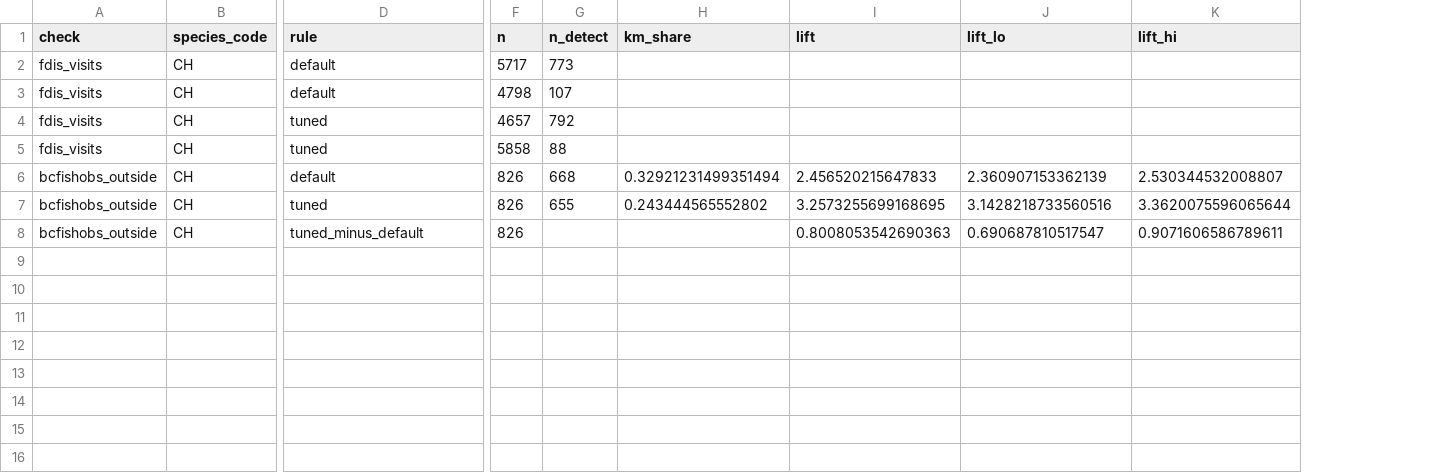
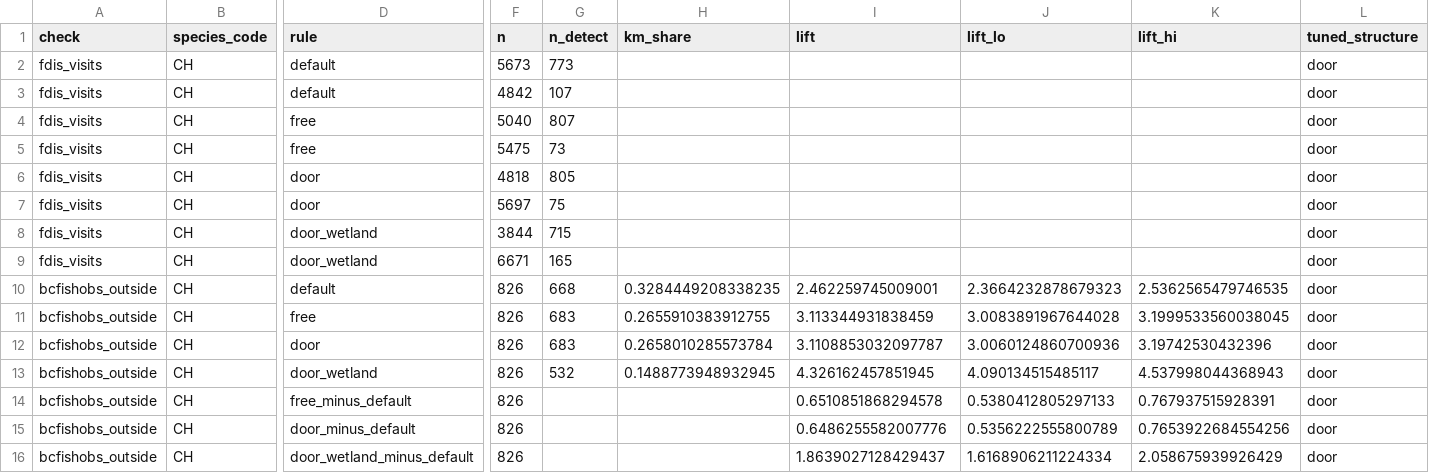
Before and after one commit to NewGraphEnvironment/knowledge, a CSV file: data/compare/CH_rear_checks.csv, drawn as a sheet; only a part is shown, gaps mark what is left out; addresses are those after the commit; rows hold the shown columns only; the diff names each change by its address in the sheet, - before the commit and + after, or states it on an @@ line.

```diff
--- a/data/compare/CH_rear_checks.csv
+++ b/data/compare/CH_rear_checks.csv
+column L (tuned_structure), rows 2-3: door | door; rows 8-10: all door; rows 13-14: door | door
-F2 (n): 5717
+F2 (n): 5673
-F3 (n): 4798
+F3 (n): 4842
+row 4: fdis_visits | CH | free | 5040 | 807 |  |  |  |  | door
+row 5: fdis_visits | CH | free | 5475 | 73 |  |  |  |  | door
+row 6: fdis_visits | CH | door | 4818 | 805 |  |  |  |  | door
+row 7: fdis_visits | CH | door | 5697 | 75 |  |  |  |  | door
-D8:D9 (rule): tuned
+D8:D9 (rule): door_wetland
-F8 (n): 4657
+F8 (n): 3844
-G8 (n_detect): 792
+G8 (n_detect): 715
-F9 (n): 5858
+F9 (n): 6671
-G9 (n_detect): 88
+G9 (n_detect): 165
-H10 (km_share): 0.32921231499351494
+H10 (km_share): 0.3284449208338235
-I10 (lift): 2.456520215647833
+I10 (lift): 2.462259745009001
-J10 (lift_lo): 2.360907153362139
+J10 (lift_lo): 2.3664232878679323
-K10 (lift_hi): 2.530344532008807
+K10 (lift_hi): 2.5362565479746535
+row 11: bcfishobs_outside | CH | free | 826 | 683 | 0.2655910383912755 | 3.113344931838459 | 3.0083891967644028 | 3.1999533560038045 | door
+row 12: bcfishobs_outside | CH | door | 826 | 683 | 0.2658010285573784 | 3.1108853032097787 | 3.0060124860700936 | 3.19742530432396 | door
-D13 (rule): tuned
+D13 (rule): door_wetland
-G13 (n_detect): 655
+G13 (n_detect): 532
-H13 (km_share): 0.243444565552802
+H13 (km_share): 0.1488773948932945
-I13 (lift): 3.2573255699168695
+I13 (lift): 4.326162457851945
-J13 (lift_lo): 3.1428218733560516
+J13 (lift_lo): 4.090134515485117
-K13 (lift_hi): 3.3620075596065644
+K13 (lift_hi): 4.537998044368943
-D14 (rule): tuned_minus_default
+D14 (rule): free_minus_default
-I14 (lift): 0.8008053542690363
+I14 (lift): 0.6510851868294578
-J14 (lift_lo): 0.690687810517547
+J14 (lift_lo): 0.5380412805297133
-K14 (lift_hi): 0.9071606586789611
+K14 (lift_hi): 0.767937515928391
+row 15: bcfishobs_outside | CH | door_minus_default | 826 |  |  | 0.6486255582007776 | 0.5356222555800789 | 0.7653922684554256 | door
+row 16: bcfishobs_outside | CH | door_wetland_minus_default | 826 |  |  | 1.8639027128429437 | 1.6168906211224334 | 2.058675939926429 | door
```
Also changed, not shown: data/compare/change.csv, data/compare/checks.csv, 12 other files.
